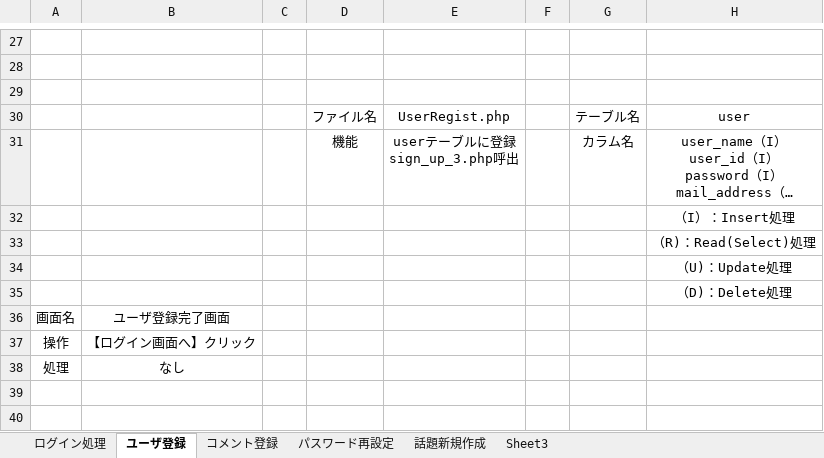
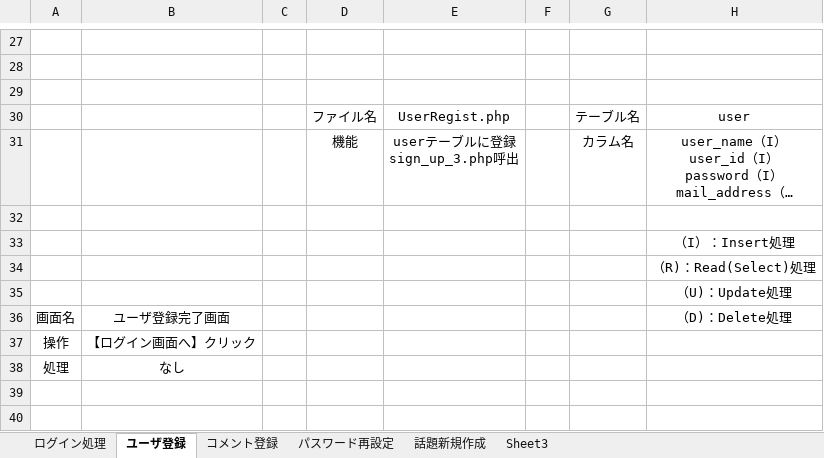
Before and after one commit to fujimondesu/2023Dev3Early, an Excel workbook: 03_DB設計書/サーバサイド設計.xlsx, sheet ユーザ登録, drawn as a sheet; only a part is shown, gaps mark what is left out; long unchanged cells end in …; values as stored, in another font and other column widths than the file's, no borders; charts and pictures not drawn; removed rows and columns are numbered as before the commit, all else as after; the diff names each change by its address in the sheet, - before the commit and + after, or states it on an @@ line.

```diff
--- a/03_DB設計書/サーバサイド設計.xlsx (sheet ユーザ登録)
+++ b/03_DB設計書/サーバサイド設計.xlsx (sheet ユーザ登録)
+row 32: (empty)
-row 35:  |  |  |  |  |  |  | （D)：Delete処理
-H36: (empty)
+H36: （D)：Delete処理
```
Also changed, not shown: sheet コメント登録, charts or pictures.
